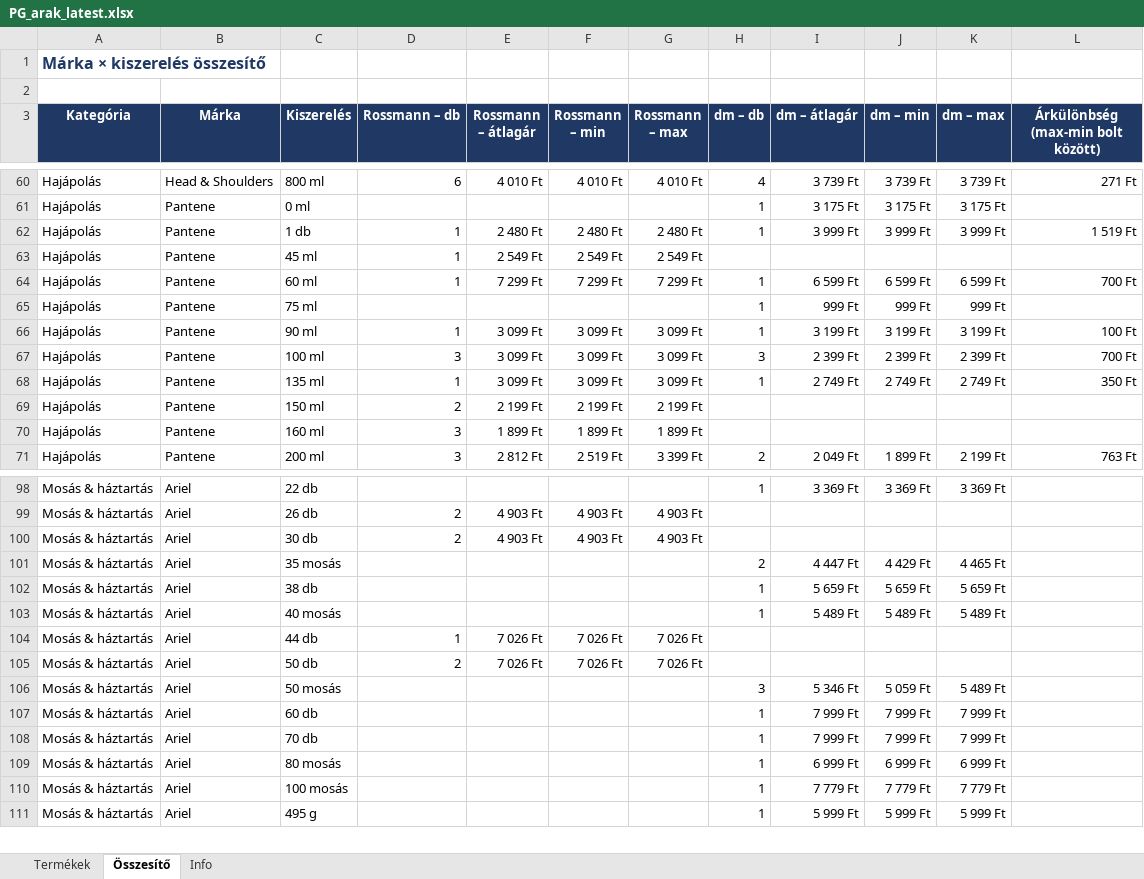
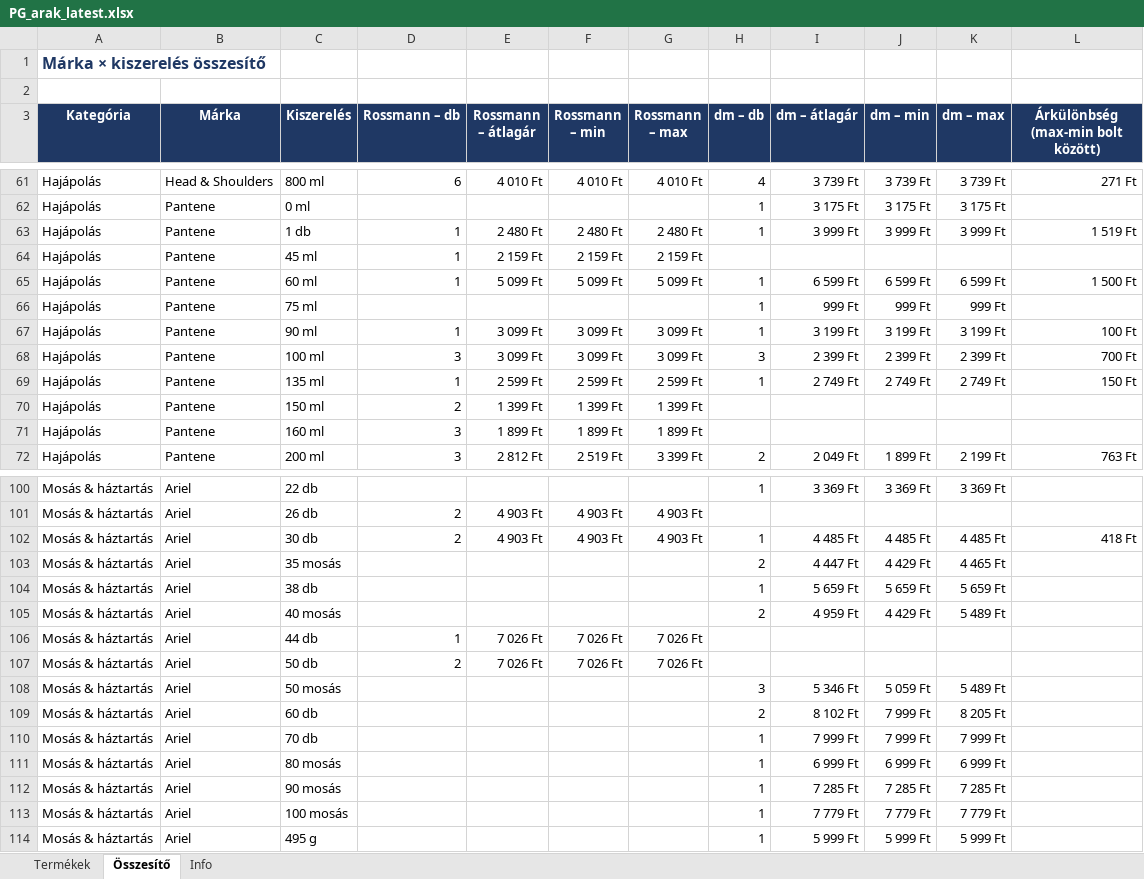
Before and after one commit to MatraBendi/Dm_Rsm_Scraper, an Excel workbook: docs/data/PG_arak_latest.xlsx, sheet Összesítő, drawn as a sheet; only a part is shown, gaps mark what is left out; values as stored, in another font and other column widths than the file's, no borders; addresses are those after the commit; the diff covers the shown part only; the diff names each change by its address in the sheet, - before the commit and + after, or states it on an @@ line.

```diff
--- a/docs/data/PG_arak_latest.xlsx (sheet Összesítő)
+++ b/docs/data/PG_arak_latest.xlsx (sheet Összesítő)
-E64 (Rossmann – átlagár): 2 549 Ft
+E64 (Rossmann – átlagár): 2 159 Ft
-F64 (Rossmann – min): 2 549 Ft
+F64 (Rossmann – min): 2 159 Ft
-G64 (Rossmann – max): 2 549 Ft
+G64 (Rossmann – max): 2 159 Ft
-E65 (Rossmann – átlagár): 7 299 Ft
+E65 (Rossmann – átlagár): 5 099 Ft
-F65 (Rossmann – min): 7 299 Ft
+F65 (Rossmann – min): 5 099 Ft
-G65 (Rossmann – max): 7 299 Ft
+G65 (Rossmann – max): 5 099 Ft
-L65: 700 Ft
+L65: 1 500 Ft
-E69 (Rossmann – átlagár): 3 099 Ft
+E69 (Rossmann – átlagár): 2 599 Ft
-F69 (Rossmann – min): 3 099 Ft
+F69 (Rossmann – min): 2 599 Ft
-G69 (Rossmann – max): 3 099 Ft
+G69 (Rossmann – max): 2 599 Ft
-L69: 350 Ft
+L69: 150 Ft
-E70 (Rossmann – átlagár): 2 199 Ft
+E70 (Rossmann – átlagár): 1 399 Ft
-F70 (Rossmann – min): 2 199 Ft
+F70 (Rossmann – min): 1 399 Ft
-G70 (Rossmann – max): 2 199 Ft
+G70 (Rossmann – max): 1 399 Ft
-H102 (dm – db): (empty)
+H102 (dm – db): 1
-I102 (dm – átlagár): (empty)
+I102 (dm – átlagár): 4 485 Ft
-J102 (dm – min): (empty)
+J102 (dm – min): 4 485 Ft
-K102 (dm – max): (empty)
+K102 (dm – max): 4 485 Ft
-L102: (empty)
+L102: 418 Ft
-H105 (dm – db): 1
+H105 (dm – db): 2
-I105 (dm – átlagár): 5 489 Ft
+I105 (dm – átlagár): 4 959 Ft
-J105 (dm – min): 5 489 Ft
+J105 (dm – min): 4 429 Ft
-H109 (dm – db): 1
+H109 (dm – db): 2
-I109 (dm – átlagár): 7 999 Ft
+I109 (dm – átlagár): 8 102 Ft
-K109 (dm – max): 7 999 Ft
+K109 (dm – max): 8 205 Ft
+row 112: Mosás & háztartás | Ariel | 90 mosás |  |  |  |  | 1 | 7 285 Ft | 7 285 Ft | 7 285 Ft
```
Also changed, not shown: 2 added rows and 71 edited cells elsewhere in this sheet, sheet Termékek, sheet Info, 4 other files.
